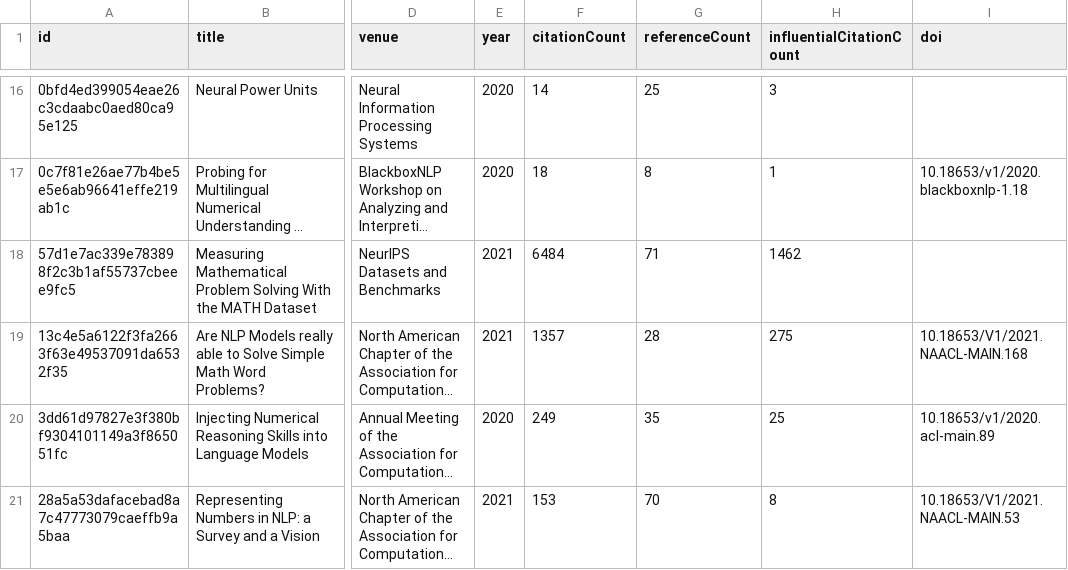
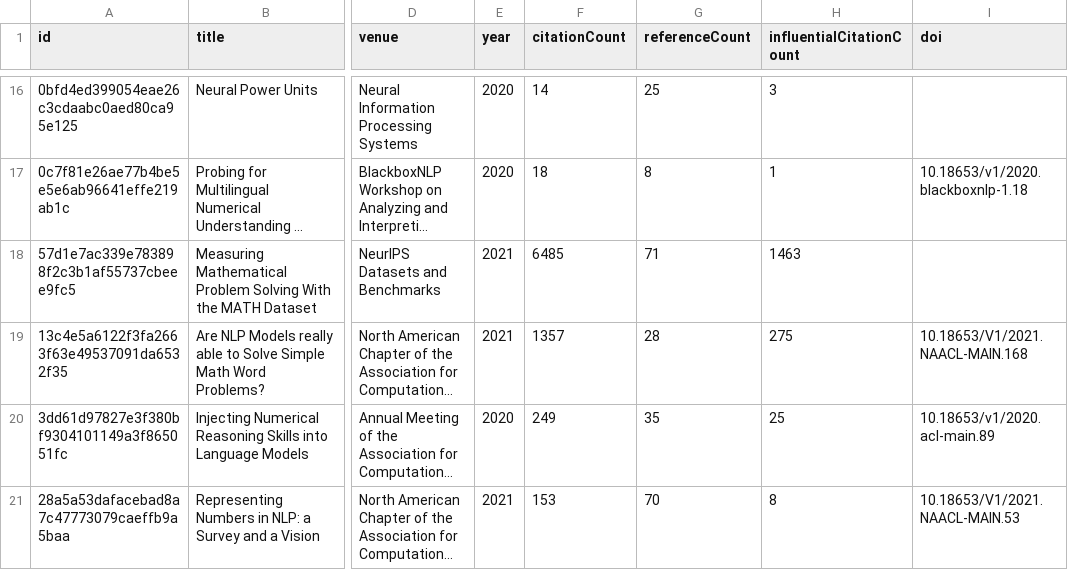
Before and after one commit to avijit-thawani/numeracy-in-nlp, a CSV file: data/core.csv, drawn as a sheet; only a part is shown, gaps mark what is left out; long unchanged cells end in …; the diff covers the shown part only; the diff names each change by its address in the sheet, - before the commit and + after, or states it on an @@ line.

```diff
--- a/data/core.csv
+++ b/data/core.csv
-F18 (citationCount): 6484
+F18 (citationCount): 6485
-H18 (influentialCitationCount): 1462
+H18 (influentialCitationCount): 1463
```
Also changed, not shown: 2 edited cells elsewhere in this file, 12 other files.
